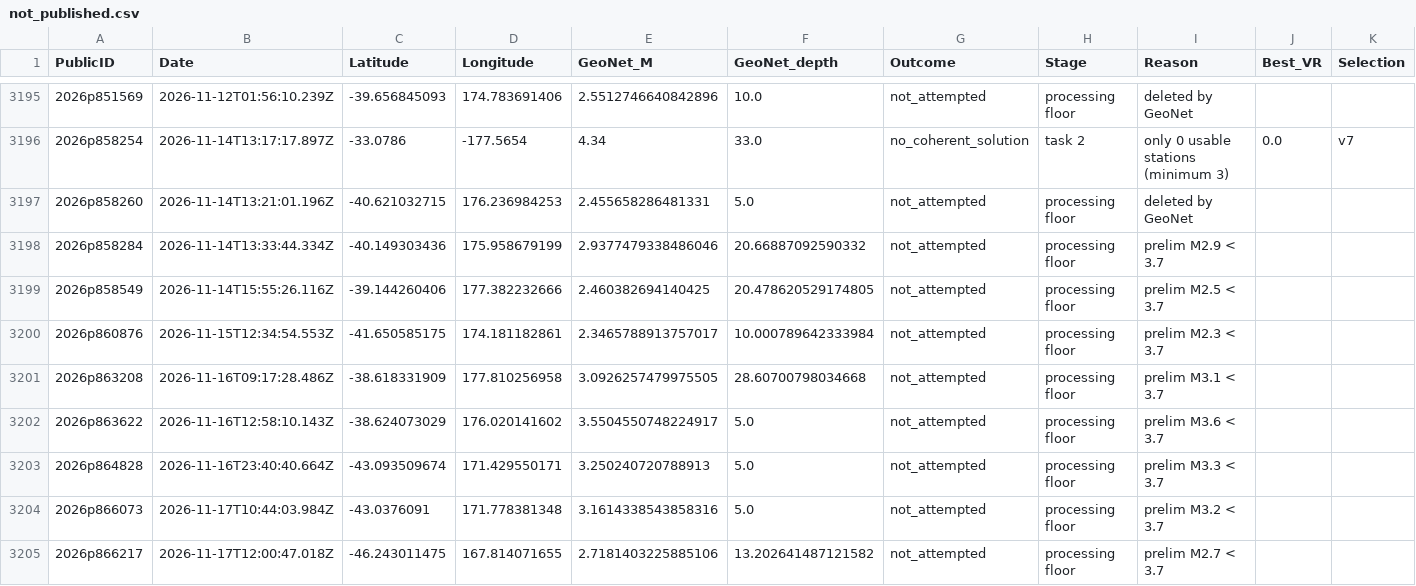
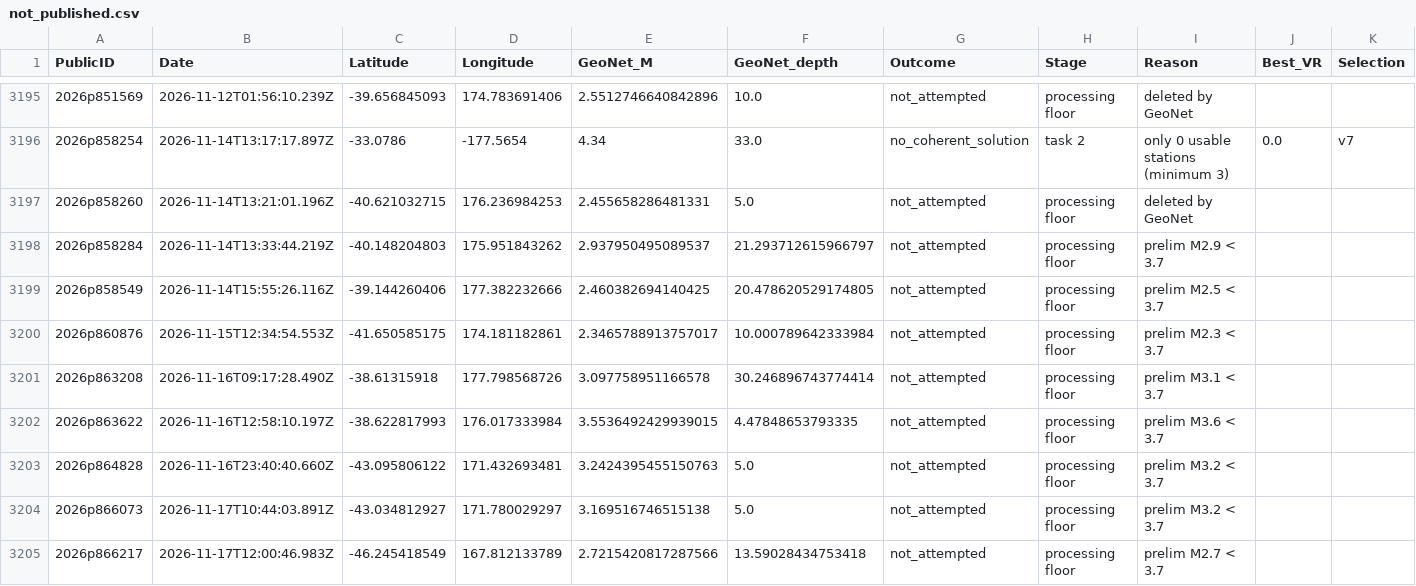
Before and after one commit to Dani-Lindsay/auto_tdmt_NZ, a CSV file: not_published.csv, drawn as a sheet; only a part is shown, gaps mark what is left out; the diff covers the shown part only.

```diff
--- a/not_published.csv
+++ b/not_published.csv
@@ -3197,9 +3197,9 @@ PublicID,Date,Latitude,Longitude,GeoNet_M,GeoNet_depth,Outcome,Stage,Reason,Best
 2026p858260,2026-11-14T13:21:01.196Z,-40.621032715,176.236984253,2.455658286481331,5.0,not_attempted,processing floor,deleted by GeoNet,,
-2026p858284,2026-11-14T13:33:44.334Z,-40.149303436,175.958679199,2.9377479338486046,20.66887092590332,not_attempted,processing floor,prelim M2.9 < 3.7,,
+2026p858284,2026-11-14T13:33:44.219Z,-40.148204803,175.951843262,2.937950495089537,21.293712615966797,not_attempted,processing floor,prelim M2.9 < 3.7,,
 2026p858549,2026-11-14T15:55:26.116Z,-39.144260406,177.382232666,2.460382694140425,20.478620529174805,not_attempted,processing floor,prelim M2.5 < 3.7,,
 2026p860876,2026-11-15T12:34:54.553Z,-41.650585175,174.181182861,2.3465788913757017,10.000789642333984,not_attempted,processing floor,prelim M2.3 < 3.7,,
-2026p863208,2026-11-16T09:17:28.486Z,-38.618331909,177.810256958,3.0926257479975505,28.60700798034668,not_attempted,processing floor,prelim M3.1 < 3.7,,
-2026p863622,2026-11-16T12:58:10.143Z,-38.624073029,176.020141602,3.5504550748224917,5.0,not_attempted,processing floor,prelim M3.6 < 3.7,,
-2026p864828,2026-11-16T23:40:40.664Z,-43.093509674,171.429550171,3.250240720788913,5.0,not_attempted,processing floor,prelim M3.3 < 3.7,,
-2026p866073,2026-11-17T10:44:03.984Z,-43.0376091,171.778381348,3.1614338543858316,5.0,not_attempted,processing floor,prelim M3.2 < 3.7,,
-2026p866217,2026-11-17T12:00:47.018Z,-46.243011475,167.814071655,2.7181403225885106,13.202641487121582,not_attempted,processing floor,prelim M2.7 < 3.7,,
+2026p863208,2026-11-16T09:17:28.490Z,-38.61315918,177.798568726,3.097758951166578,30.246896743774414,not_attempted,processing floor,prelim M3.1 < 3.7,,
+2026p863622,2026-11-16T12:58:10.197Z,-38.622817993,176.017333984,3.5536492429939015,4.47848653793335,not_attempted,processing floor,prelim M3.6 < 3.7,,
+2026p864828,2026-11-16T23:40:40.660Z,-43.095806122,171.432693481,3.2424395455150763,5.0,not_attempted,processing floor,prelim M3.2 < 3.7,,
+2026p866073,2026-11-17T10:44:03.891Z,-43.034812927,171.780029297,3.169516746515138,5.0,not_attempted,processing floor,prelim M3.2 < 3.7,,
+2026p866217,2026-11-17T12:00:46.983Z,-46.245418549,167.812133789,2.7215420817287566,13.59028434753418,not_attempted,processing floor,prelim M2.7 < 3.7,,
```
Also changed, not shown: 5 edited cells elsewhere in this file.
